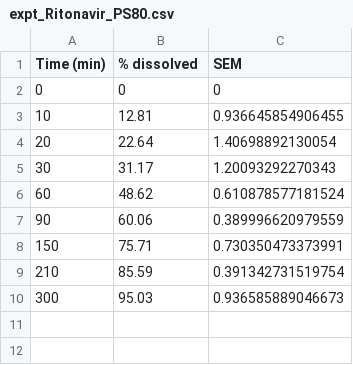
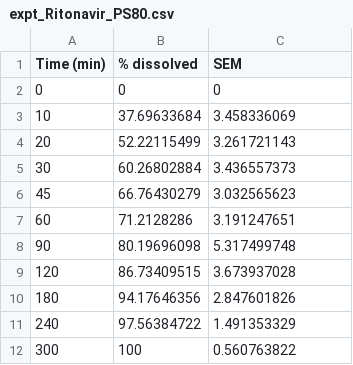
Before and after one commit to mackerell-lab/polli-solubility, a CSV file: data/expt_Ritonavir_PS80.csv, drawn as a sheet.

```diff
--- a/data/expt_Ritonavir_PS80.csv
+++ b/data/expt_Ritonavir_PS80.csv
@@ -2,9 +2,11 @@ Time (min),% dissolved,SEM
 0,0,0
-10,12.81,0.936645854906455
-20,22.64,1.40698892130054
-30,31.17,1.20093292270343
-60,48.62,0.610878577181524
-90,60.06,0.389996620979559
-150,75.71,0.730350473373991
-210,85.59,0.391342731519754
-300,95.03,0.936585889046673
+10,37.69633684,3.458336069
+20,52.22115499,3.261721143
+30,60.26802884,3.436557373
+45,66.76430279,3.032565623
+60,71.2128286,3.191247651
+90,80.19696098,5.317499748
+120,86.73409515,3.673937028
+180,94.17646356,2.847601826
+240,97.56384722,1.491353329
+300,100,0.560763822
```
Also changed, not shown: data/Griseofulvin.csv, data/Posaconazole.csv, 37 other files.
